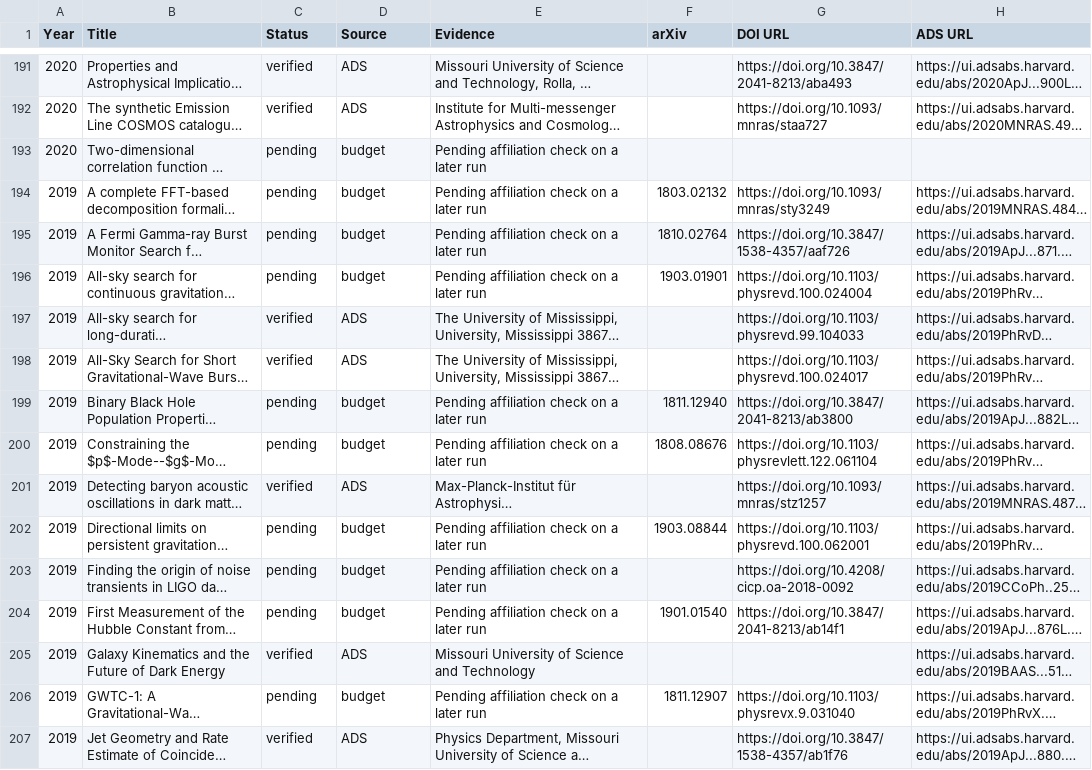
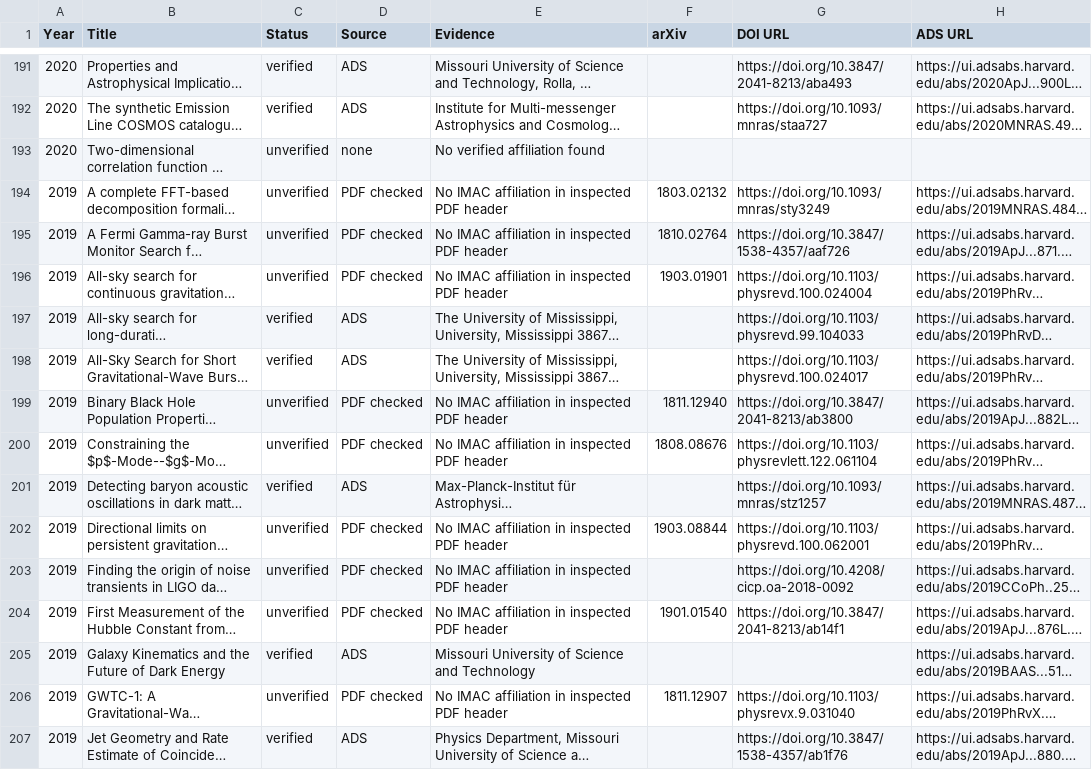
Before and after one commit to IMAC-MissouriST/imac-publications, a CSV file: docs/imac_affiliation_preview/affiliation_audit.csv, drawn as a sheet; only a part is shown, gaps mark what is left out; long unchanged cells end in …; the diff covers the shown part only; the diff names each change by its address in the sheet, - before the commit and + after, or states it on an @@ line.

```diff
--- a/docs/imac_affiliation_preview/affiliation_audit.csv
+++ b/docs/imac_affiliation_preview/affiliation_audit.csv
-C193:C196 (Status): pending
+C193:C196 (Status): unverified
-D193 (Source): budget
+D193 (Source): none
-E193 (Evidence): Pending affiliation check on a later run
+E193 (Evidence): No verified affiliation found
-D194:D196 (Source): budget
+D194:D196 (Source): PDF checked
-E194:E196 (Evidence): Pending affiliation check on a later run
+E194:E196 (Evidence): No IMAC affiliation in inspected PDF header
-C199:C200 (Status): pending
+C199:C200 (Status): unverified
-D199:D200 (Source): budget
+D199:D200 (Source): PDF checked
-E199:E200 (Evidence): Pending affiliation check on a later run
+E199:E200 (Evidence): No IMAC affiliation in inspected PDF header
-C202:C204 (Status): pending
+C202:C204 (Status): unverified
-D202:D204 (Source): budget
+D202:D204 (Source): PDF checked
-E202:E204 (Evidence): Pending affiliation check on a later run
+E202:E204 (Evidence): No IMAC affiliation in inspected PDF header
-C206 (Status): pending
+C206 (Status): unverified
-D206 (Source): budget
+D206 (Source): PDF checked
-E206 (Evidence): Pending affiliation check on a later run
+E206 (Evidence): No IMAC affiliation in inspected PDF header
```
Also changed, not shown: 54 edited cells elsewhere in this file, docs/imac_affiliation_preview/affiliation_review.csv, 1 other file.
